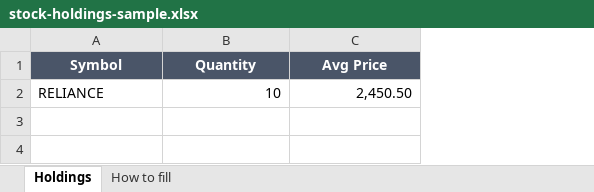
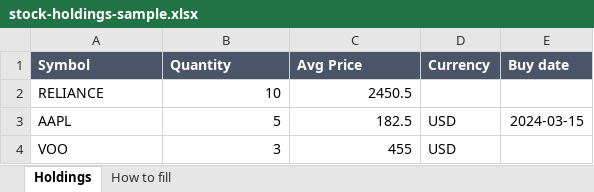
Before and after one commit to jagadeeshkmanne/capital-friends, an Excel workbook: react-app/public/stock-holdings-sample.xlsx, sheet Holdings, drawn as a sheet; values as stored, in another font and other column widths than the file's, no borders; the diff names each change by its address in the sheet, - before the commit and + after, or states it on an @@ line.

```diff
--- a/react-app/public/stock-holdings-sample.xlsx (sheet Holdings)
+++ b/react-app/public/stock-holdings-sample.xlsx (sheet Holdings)
+column D (Currency), empty
+column E (Buy date), empty
-A1:C1 alignment: center
+A1:C1 alignment: left
-C2 (Avg Price): 2,450.50
+C2 (Avg Price): 2450.5
+row 3: AAPL | 5 | 182.5 | USD | 2024-03-15
+row 4: VOO | 3 | 455 | USD
```
Also changed, not shown: sheet How to fill, 8 other files.
